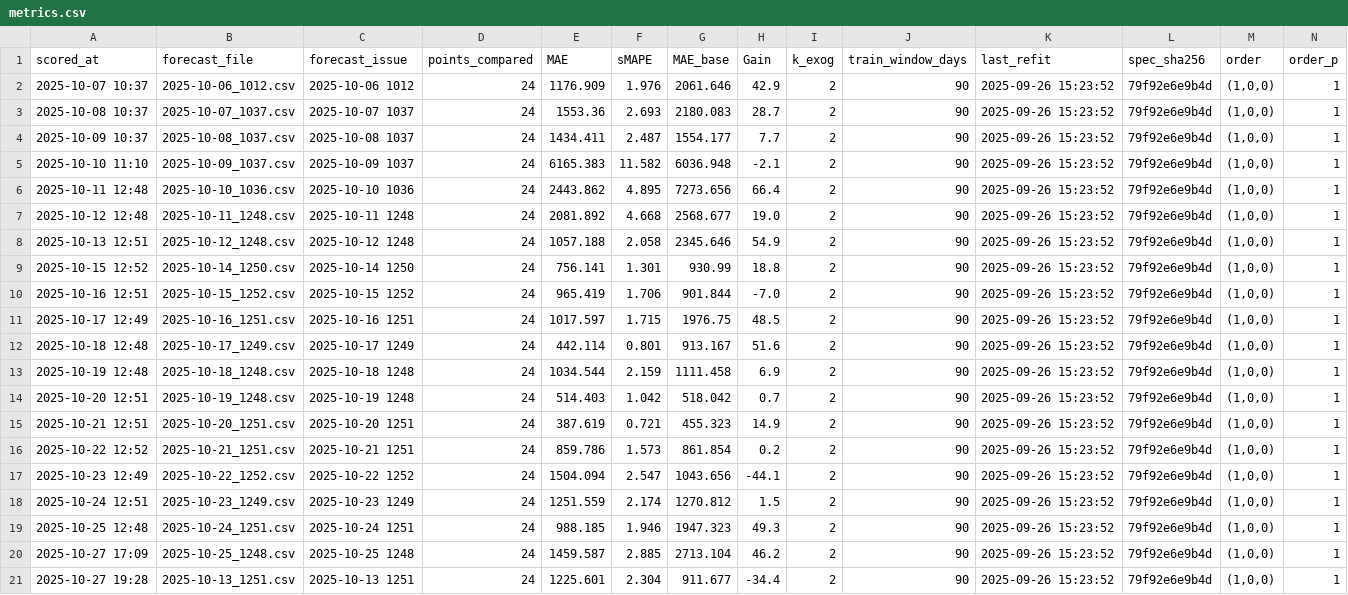
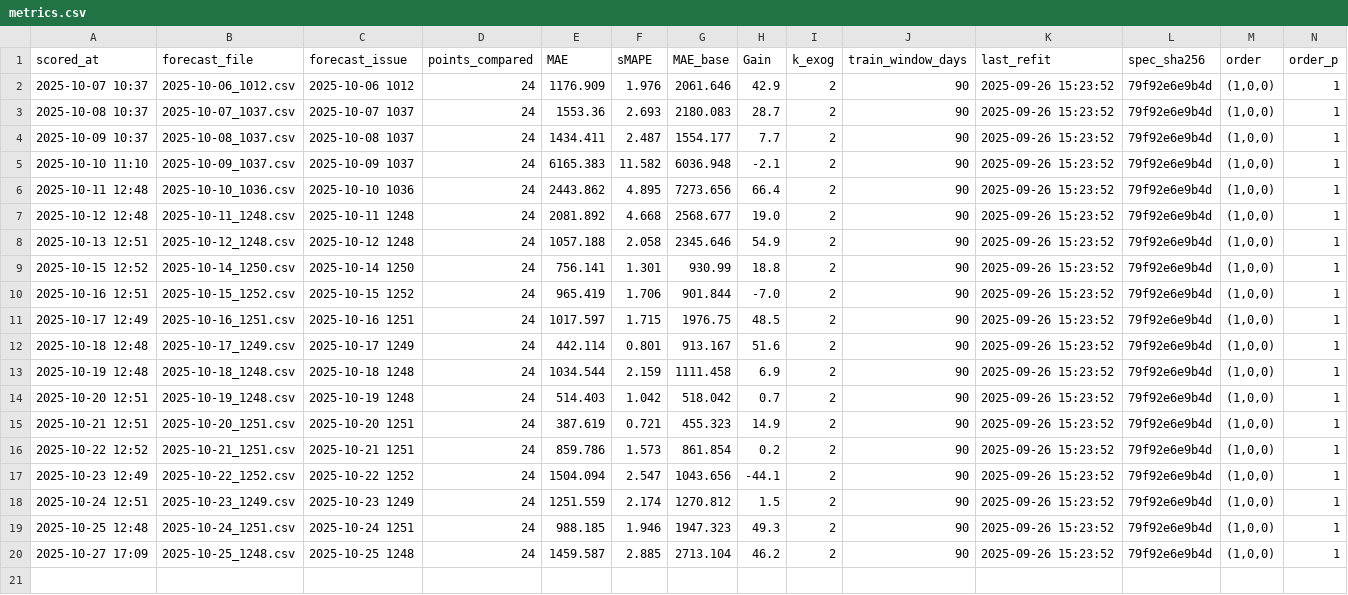
Before and after one commit to Franky-11/electricity_load, a CSV file: artifacts/metrics.csv, drawn as a sheet; only a part is shown; rows hold the shown columns only; the diff names each change by its address in the sheet, - before the commit and + after, or states it on an @@ line.

Commit message:
fehlerhaftes scoring entfernt

```diff
--- a/artifacts/metrics.csv
+++ b/artifacts/metrics.csv
-row 21: 2025-10-27 19:28 | 2025-10-13_1251.csv | 2025-10-13 1251 | 24 | 1225.601 | 2.304 | 911.677 | -34.4 | 2 | 90 | 2025-09-26 15:23:52 | 79f92e6e9b4d | (1,0,0) | 1
```
